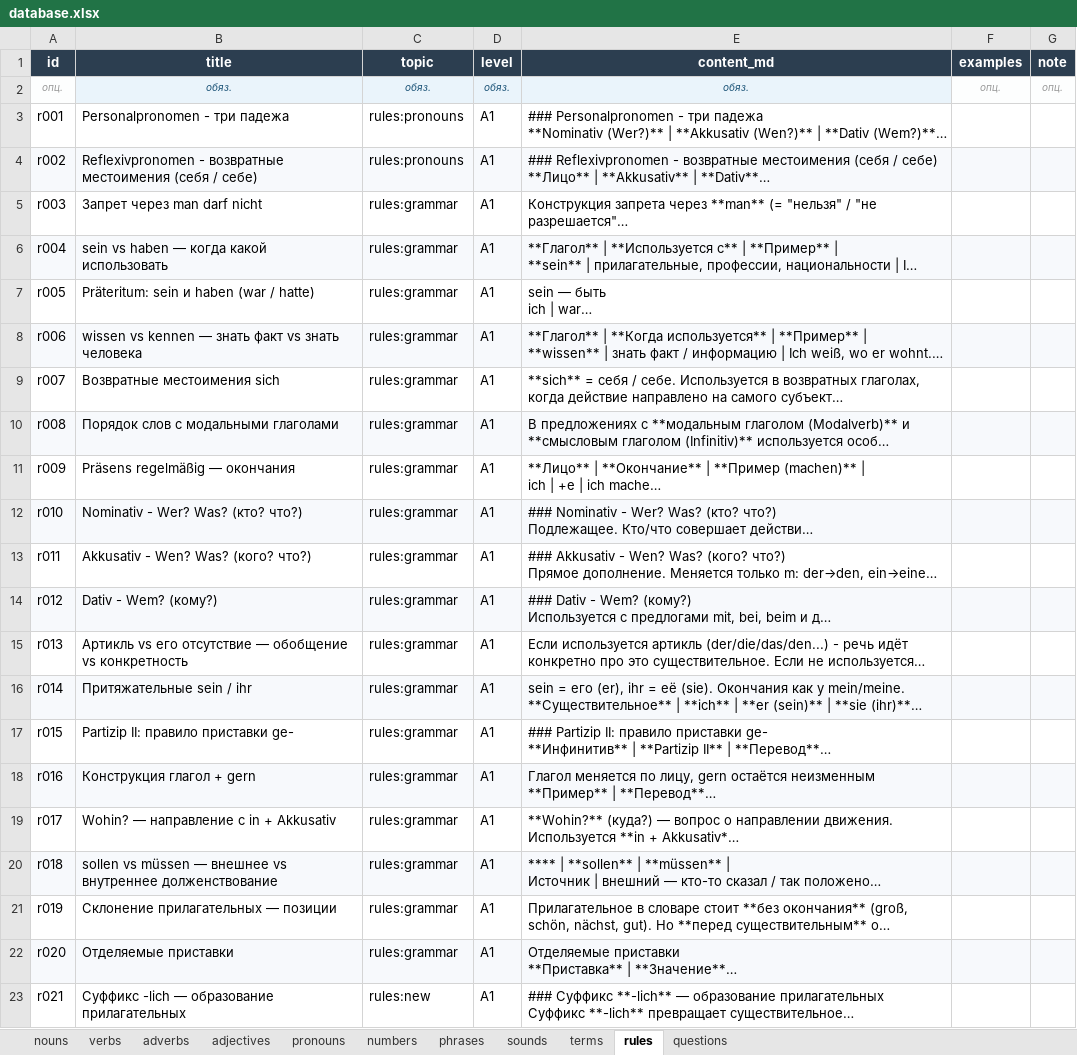
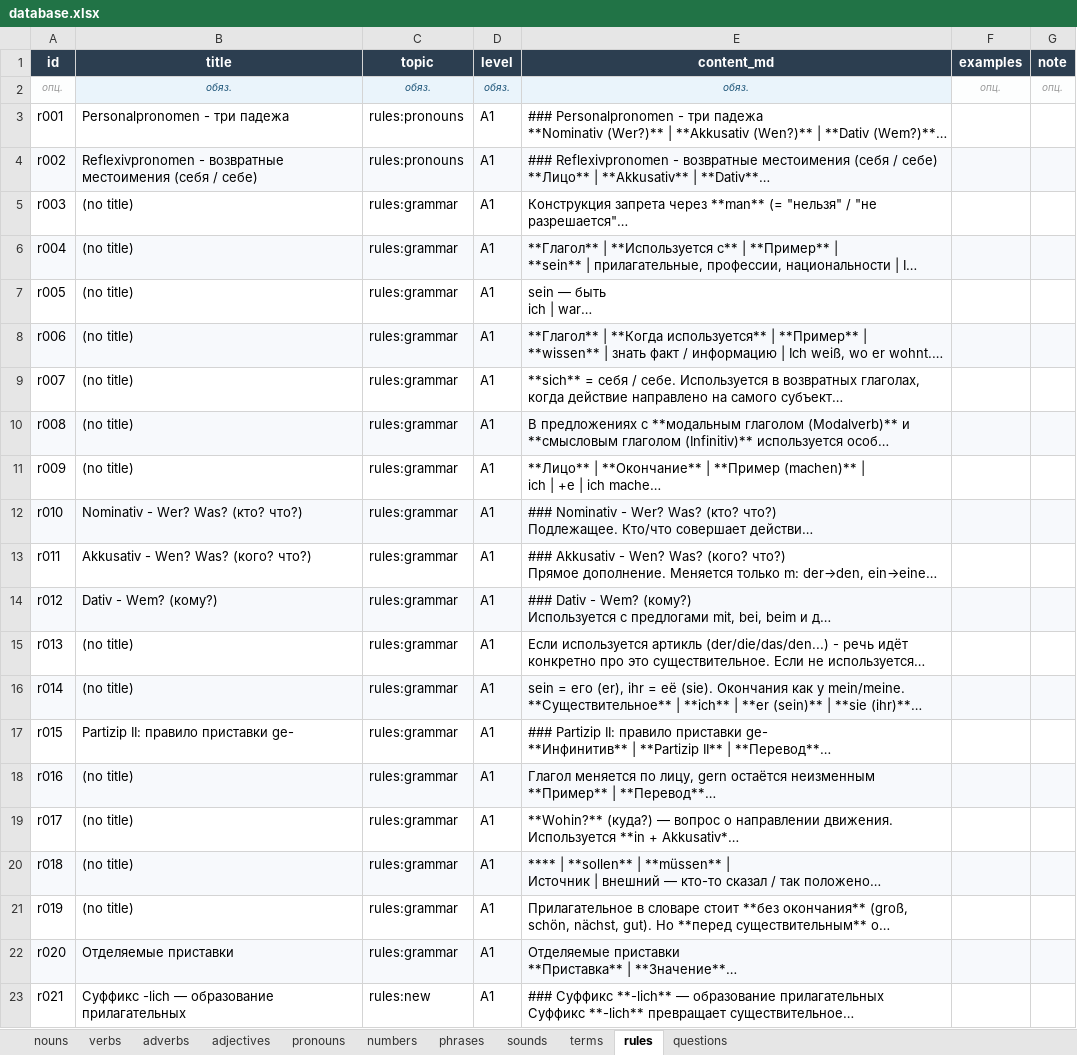
Before and after one commit to R4-studio/deutsch-tools, an Excel workbook: database.xlsx, sheet rules, drawn as a sheet; long unchanged cells end in …; values as stored, in another font and other column widths than the file's, no borders; charts and pictures not drawn; the diff names each change by its address in the sheet, - before the commit and + after, or states it on an @@ line.

```diff
--- a/database.xlsx (sheet rules)
+++ b/database.xlsx (sheet rules)
-B5 (title): Запрет через man darf nicht
+B5 (title): (no title)
-B6 (title): sein vs haben — когда какой использовать
+B6 (title): (no title)
-B7 (title): Präteritum: sein и haben (war / hatte)
+B7 (title): (no title)
-B8 (title): wissen vs kennen — знать факт vs знать человека
+B8 (title): (no title)
-B9 (title): Возвратные местоимения sich
+B9 (title): (no title)
-B10 (title): Порядок слов с модальными глаголами
+B10 (title): (no title)
-B11 (title): Präsens regelmäßig — окончания
+B11 (title): (no title)
-B15 (title): Артикль vs его отсутствие — обобщение vs конкретность
+B15 (title): (no title)
-B16 (title): Притяжательные sein / ihr
+B16 (title): (no title)
-B18 (title): Конструкция глагол + gern
+B18 (title): (no title)
-B19 (title): Wohin? — направление с in + Akkusativ
+B19 (title): (no title)
-B20 (title): sollen vs müssen — внешнее vs внутреннее долженствование
+B20 (title): (no title)
-B21 (title): Склонение прилагательных — позиции
+B21 (title): (no title)
```
Also changed, not shown: sheet verbs, sheet nouns, sheet questions, sheet phrases, sheet pronouns, sheet adverbs, charts or pictures, 2 other files.
